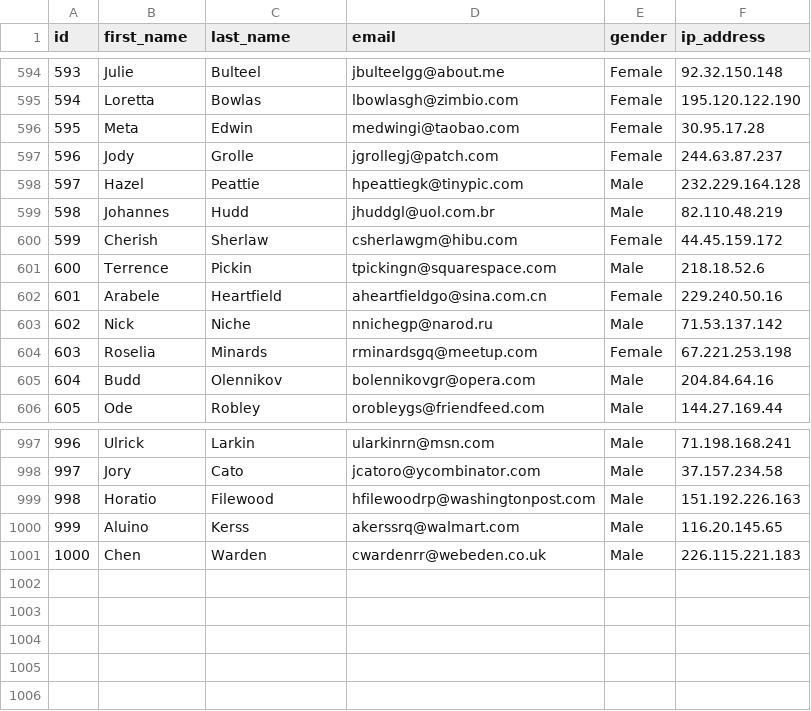
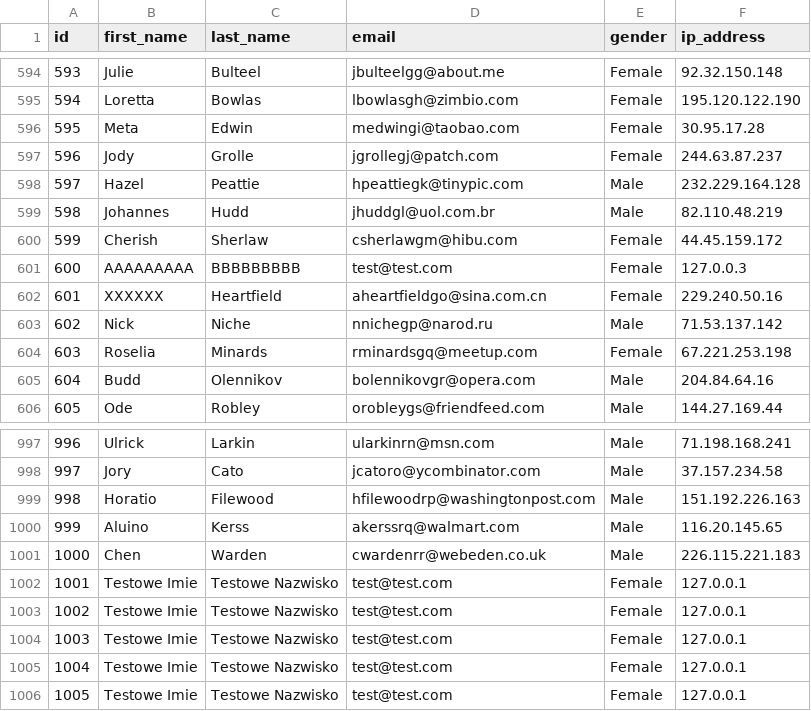
Before and after one commit to ujko/gr1P1, a CSV file: MOCK_DATA_DARCY.csv, drawn as a sheet; only a part is shown, gaps mark what is left out.

```diff
--- a/MOCK_DATA_DARCY.csv
+++ b/MOCK_DATA_DARCY.csv
@@ -600,4 +600,4 @@ id,first_name,last_name,email,gender,ip_address
 599,Cherish,Sherlaw,csherlawgm@hibu.com,Female,44.45.159.172
-600,Terrence,Pickin,tpickingn@squarespace.com,Male,218.18.52.6
-601,Arabele,Heartfield,aheartfieldgo@sina.com.cn,Female,229.240.50.16
+600,AAAAAAAAA,BBBBBBBBB,test@test.com,Female,127.0.0.3
+601,XXXXXX,Heartfield,aheartfieldgo@sina.com.cn,Female,229.240.50.16
 602,Nick,Niche,nnichegp@narod.ru,Male,71.53.137.142
@@ -1001 +1001,6 @@ id,first_name,last_name,email,gender,ip_address
 1000,Chen,Warden,cwardenrr@webeden.co.uk,Male,226.115.221.183
+1001,Testowe Imie,Testowe Nazwisko,test@test.com,Female,127.0.0.1
+1002,Testowe Imie,Testowe Nazwisko,test@test.com,Female,127.0.0.1
+1003,Testowe Imie,Testowe Nazwisko,test@test.com,Female,127.0.0.1
+1004,Testowe Imie,Testowe Nazwisko,test@test.com,Female,127.0.0.1
+1005,Testowe Imie,Testowe Nazwisko,test@test.com,Female,127.0.0.1
```
Also changed, not shown: 6 other files.
